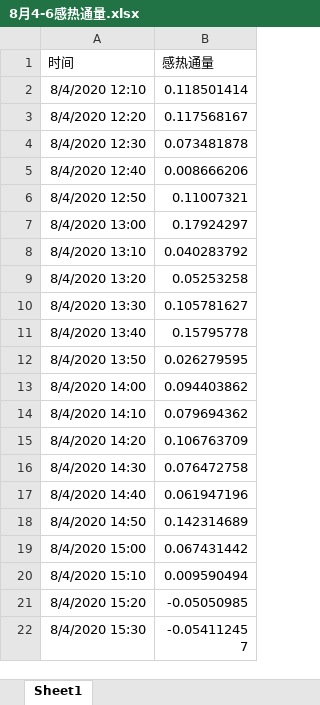
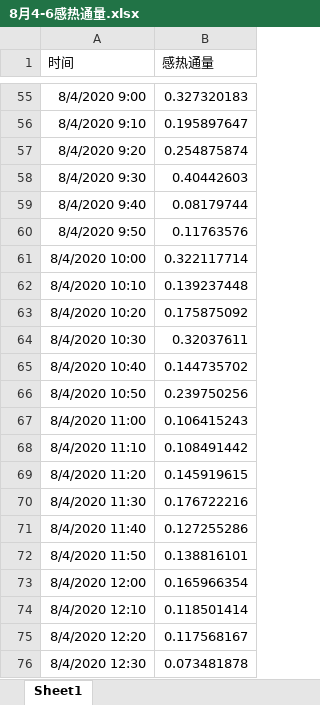
Before and after one commit to sunhaijiong/baiqi-experiment, an Excel workbook: 自动站处理数据/8月4-6感热通量.xlsx, sheet Sheet1, drawn as a sheet; only a part is shown, gaps mark what is left out; the shorter side is filled out with more unchanged rows; values as stored, in another font and other column widths than the file's, no borders; the diff covers the shown part only; the diff names each change by its address in the sheet, - before the commit and + after, or states it on an @@ line.

Commit message:
Update 8月4-6感热通量.xlsx

```diff
--- a/自动站处理数据/8月4-6感热通量.xlsx (sheet Sheet1)
+++ b/自动站处理数据/8月4-6感热通量.xlsx (sheet Sheet1)
+row 55: 8/4/2020 9:00 | 0.327320183
+row 56: 8/4/2020 9:10 | 0.195897647
+row 57: 8/4/2020 9:20 | 0.254875874
+row 58: 8/4/2020 9:30 | 0.40442603
+row 59: 8/4/2020 9:40 | 0.08179744
+row 60: 8/4/2020 9:50 | 0.11763576
+row 61: 8/4/2020 10:00 | 0.322117714
+row 62: 8/4/2020 10:10 | 0.139237448
+row 63: 8/4/2020 10:20 | 0.175875092
+row 64: 8/4/2020 10:30 | 0.32037611
+row 65: 8/4/2020 10:40 | 0.144735702
+row 66: 8/4/2020 10:50 | 0.239750256
+row 67: 8/4/2020 11:00 | 0.106415243
+row 68: 8/4/2020 11:10 | 0.108491442
+row 69: 8/4/2020 11:20 | 0.145919615
+row 70: 8/4/2020 11:30 | 0.176722216
+row 71: 8/4/2020 11:40 | 0.127255286
+row 72: 8/4/2020 11:50 | 0.138816101
+row 73: 8/4/2020 12:00 | 0.165966354
```
Also changed, not shown: 53 added rows elsewhere in this sheet.
